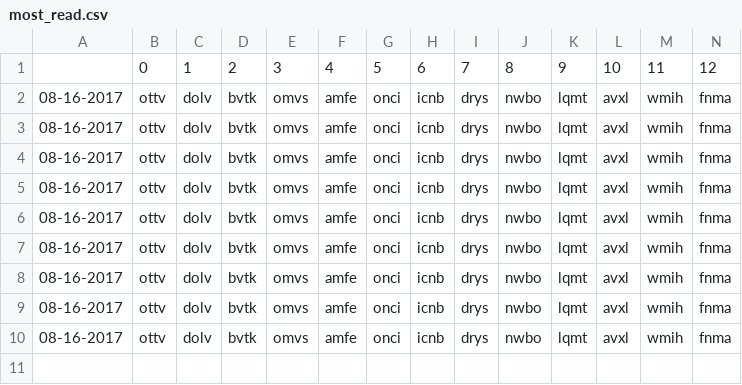
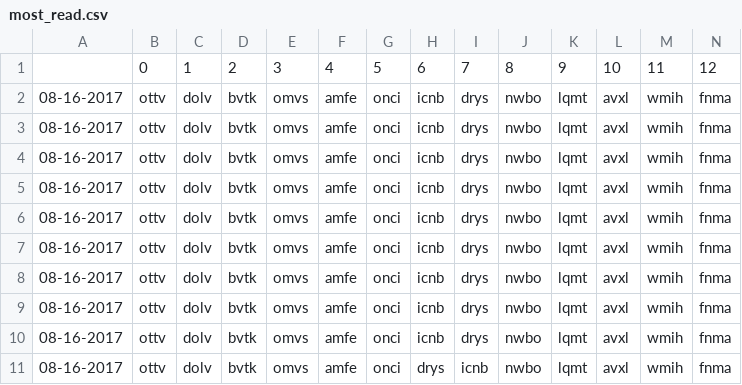
Before and after one commit to schustda/Penny-Stock-Predictor, a CSV file: data/raw_data/ihub/most_read.csv, drawn as a sheet; only a part is shown; rows hold the shown columns only; the diff names each change by its address in the sheet, - before the commit and + after, or states it on an @@ line.

```diff
--- a/data/raw_data/ihub/most_read.csv
+++ b/data/raw_data/ihub/most_read.csv
+row 11: 08-16-2017 | ottv | dolv | bvtk | omvs | amfe | onci | drys | icnb | nwbo | lqmt | avxl | wmih | fnma
```
Also changed, not shown: data/raw_data/ihub/breakout_boards.csv.
